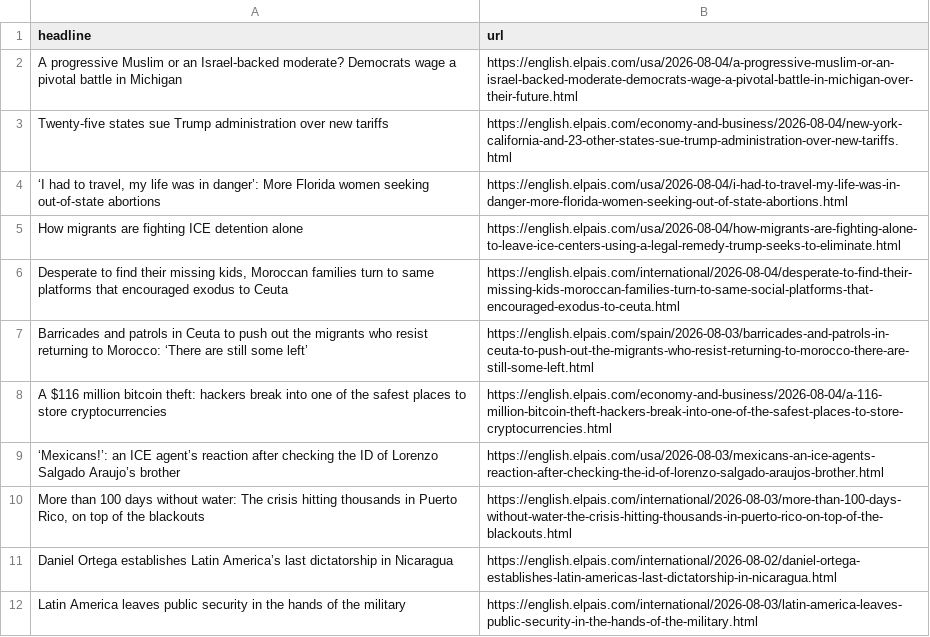
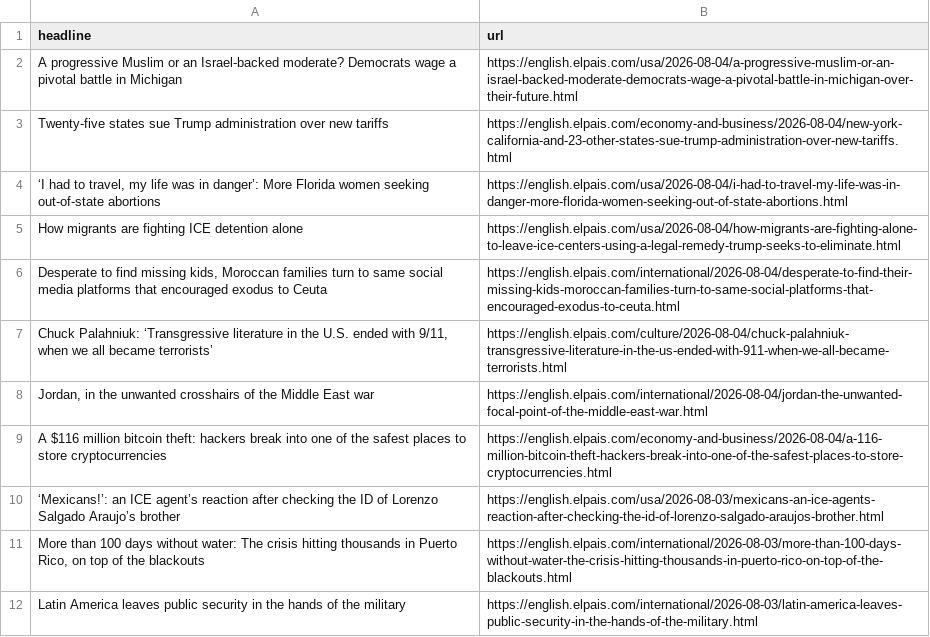
Before and after one commit to JSorrell99/el-pais-autoscraper, a CSV file: headlines.csv, drawn as a sheet; only a part is shown; the diff covers the shown part only.

```diff
--- a/headlines.csv
+++ b/headlines.csv
@@ -5,4 +5,5 @@ Twenty-five states sue Trump administration over new tariffs,https://english.el
 How migrants are fighting ICE detention alone,https://english.elpais.com/usa/2026-08-04/how-migrants-are-fighting-alone-to-leave-ice-centers-using-a-legal-remedy-trump-seeks-to-eliminate.html
-"Desperate to find their missing kids, Moroccan families turn to same platforms that encouraged exodus to Ceuta",https://english.elpais.com/international/2026-08-04/desperate-to-find-their-missing-kids-moroccan-families-turn-to-same-social-platforms-that-encouraged-exodus-to-ceuta.html
-Barricades and patrols in Ceuta to push out the migrants who resist returning to Morocco: ‘There are still some left’,https://english.elpais.com/spain/2026-08-03/barricades-and-patrols-in-ceuta-to-push-out-the-migrants-who-resist-returning-to-morocco-there-are-still-some-left.html
+"Desperate to find missing kids, Moroccan families turn to same social media platforms that encouraged exodus to Ceuta",https://english.elpais.com/international/2026-08-04/desperate-to-find-their-missing-kids-moroccan-families-turn-to-same-social-platforms-that-encouraged-exodus-to-ceuta.html
+"Chuck Palahniuk: ‘Transgressive literature in the U.S. ended with 9/11, when we all became terrorists’",https://english.elpais.com/culture/2026-08-04/chuck-palahniuk-transgressive-literature-in-the-us-ended-with-911-when-we-all-became-terrorists.html
+"Jordan, in the unwanted crosshairs of the Middle East war",https://english.elpais.com/international/2026-08-04/jordan-the-unwanted-focal-point-of-the-middle-east-war.html
 A $116 million bitcoin theft: hackers break into one of the safest places to store cryptocurrencies,https://english.elpais.com/economy-and-business/2026-08-04/a-116-million-bitcoin-theft-hackers-break-into-one-of-the-safest-places-to-store-cryptocurrencies.html
@@ -10,3 +11,2 @@ A $116 million bitcoin theft: hackers break into one of the safest places to sto
 "More than 100 days without water: The crisis hitting thousands in Puerto Rico, on top of the blackouts",https://english.elpais.com/international/2026-08-03/more-than-100-days-without-water-the-crisis-hitting-thousands-in-puerto-rico-on-top-of-the-blackouts.html
-Daniel Ortega establishes Latin America’s last dictatorship in Nicaragua,https://english.elpais.com/international/2026-08-02/daniel-ortega-establishes-latin-americas-last-dictatorship-in-nicaragua.html
 Latin America leaves public security in the hands of the military,https://english.elpais.com/international/2026-08-03/latin-america-leaves-public-security-in-the-hands-of-the-military.html
```
Also changed, not shown: 2 added rows, 3 removed rows and 1 edited cell elsewhere in this file.
